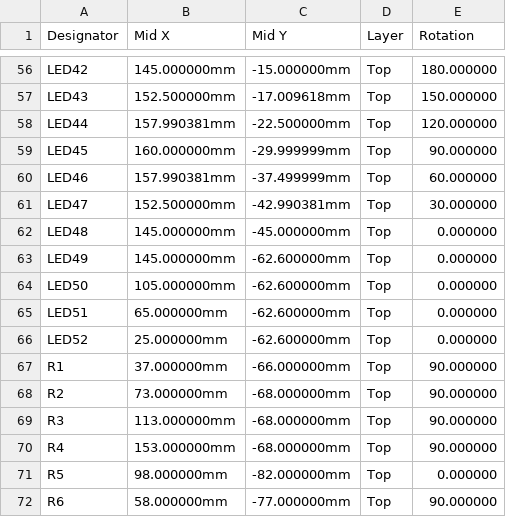
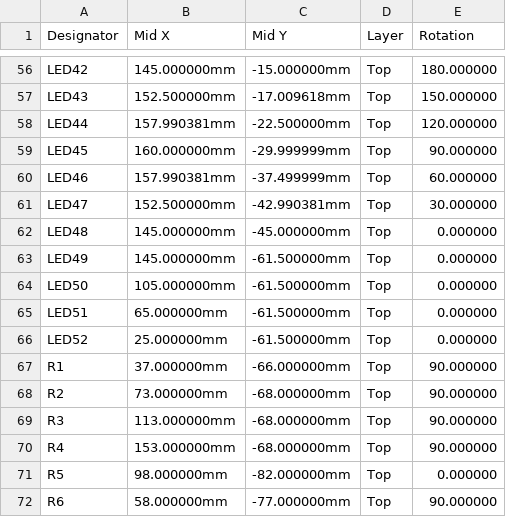
Before and after one commit to kimaernoudt/custom-ahm-wallpanel, a CSV file: pcb/production/ahm-panel-cpl-jlc.csv, drawn as a sheet; only a part is shown, gaps mark what is left out.

```diff
--- a/pcb/production/ahm-panel-cpl-jlc.csv
+++ b/pcb/production/ahm-panel-cpl-jlc.csv
@@ -62,6 +62,6 @@ LED47,152.500000mm,-42.990381mm,Top,30.000000
 LED48,145.000000mm,-45.000000mm,Top,0.000000
-LED49,145.000000mm,-62.600000mm,Top,0.000000
-LED50,105.000000mm,-62.600000mm,Top,0.000000
-LED51,65.000000mm,-62.600000mm,Top,0.000000
-LED52,25.000000mm,-62.600000mm,Top,0.000000
+LED49,145.000000mm,-61.500000mm,Top,0.000000
+LED50,105.000000mm,-61.500000mm,Top,0.000000
+LED51,65.000000mm,-61.500000mm,Top,0.000000
+LED52,25.000000mm,-61.500000mm,Top,0.000000
 R1,37.000000mm,-66.000000mm,Top,90.000000
```
Also changed, not shown: pcb/parts.csv, pcb/production/ahm-panel-bom.csv, 25 other files.
